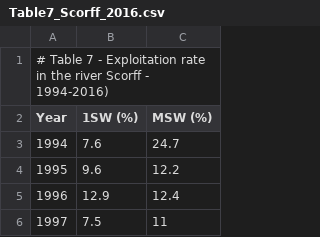
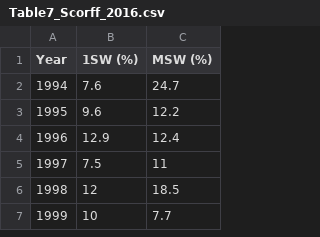
Before and after one commit to ORE-DiaPFC/Abondance, a CSV file: CIEM/Table7_Scorff_2016.csv, drawn as a sheet; only a part is shown; the shorter side is filled out with more unchanged rows.

Commit message:
comment removed

```diff
--- a/CIEM/Table7_Scorff_2016.csv
+++ b/CIEM/Table7_Scorff_2016.csv
@@ -1,2 +1 @@
-# Table 7 - Exploitation rate in the river Scorff - 1994-2016)
 "Year","1SW (%)","MSW (%)"
```
